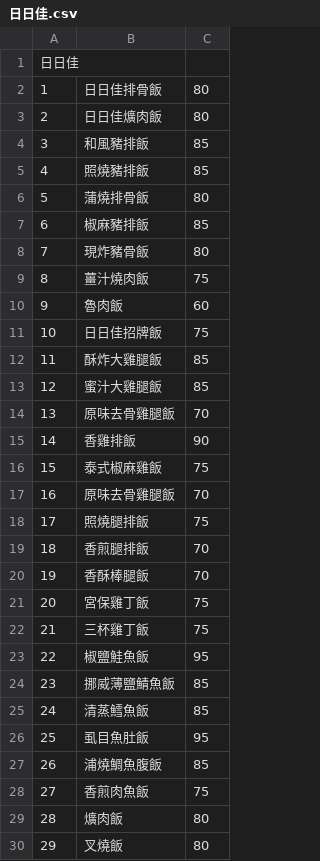
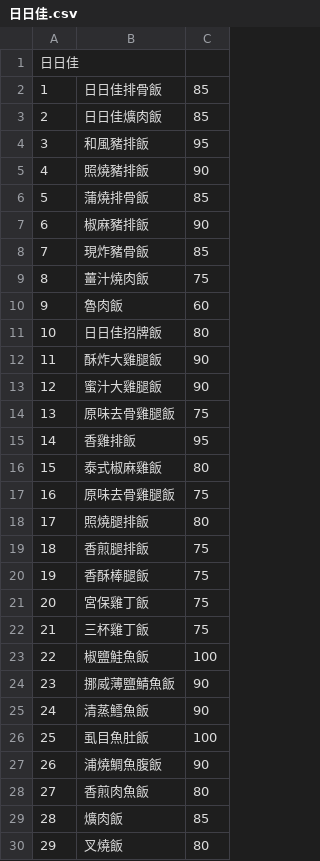
Before and after one commit to huuhou48/linebot_food, a CSV file: data/restaurant/日日佳.csv, drawn as a sheet; only a part is shown; the diff covers the shown part only.

Commit message:
Update 日日佳.csv
漲價囉!!!

```diff
--- a/data/restaurant/日日佳.csv
+++ b/data/restaurant/日日佳.csv
@@ -1,30 +1,30 @@
 日日佳, ,
-1,日日佳排骨飯,80
-2,日日佳爌肉飯,80
-3,和風豬排飯,85
-4,照燒豬排飯,85
-5,蒲燒排骨飯,80
-6,椒麻豬排飯,85
-7,現炸豬骨飯,80
+1,日日佳排骨飯,85
+2,日日佳爌肉飯,85
+3,和風豬排飯,95
+4,照燒豬排飯,90
+5,蒲燒排骨飯,85
+6,椒麻豬排飯,90
+7,現炸豬骨飯,85
 8,薑汁燒肉飯,75
 9,魯肉飯,60
-10,日日佳招牌飯,75
-11,酥炸大雞腿飯,85
-12,蜜汁大雞腿飯,85
-13,原味去骨雞腿飯,70
-14,香雞排飯,90
-15,泰式椒麻雞飯,75
-16,原味去骨雞腿飯,70
-17,照燒腿排飯,75
-18,香煎腿排飯,70
-19,香酥棒腿飯,70
+10,日日佳招牌飯,80
+11,酥炸大雞腿飯,90
+12,蜜汁大雞腿飯,90
+13,原味去骨雞腿飯,75
+14,香雞排飯,95
+15,泰式椒麻雞飯,80
+16,原味去骨雞腿飯,75
+17,照燒腿排飯,80
+18,香煎腿排飯,75
+19,香酥棒腿飯,75
 20,宮保雞丁飯,75
 21,三杯雞丁飯,75
-22,椒鹽鮭魚飯,95
-23,挪威薄鹽鯖魚飯,85
-24,清蒸鱈魚飯,85
-25,虱目魚肚飯,95
-26,浦燒鯛魚腹飯,85
-27,香煎肉魚飯,75
-28,爌肉飯,80
+22,椒鹽鮭魚飯,100
+23,挪威薄鹽鯖魚飯,90
+24,清蒸鱈魚飯,90
+25,虱目魚肚飯,100
+26,浦燒鯛魚腹飯,90
+27,香煎肉魚飯,80
+28,爌肉飯,85
 29,叉燒飯,80
```
Also changed, not shown: 1 added row and 1 edited cell elsewhere in this file.
